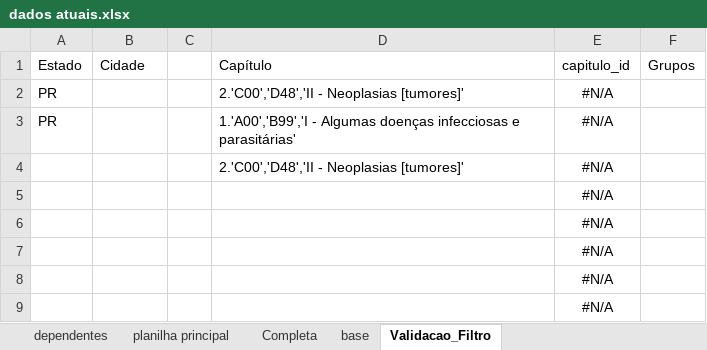
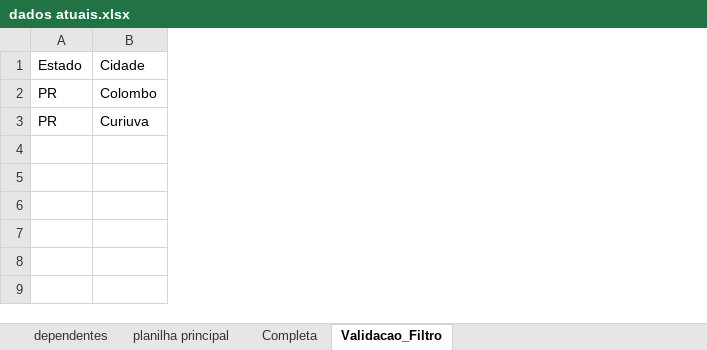
Before and after one commit to michelsena/sisAIPODEFF, an Excel workbook: dados atuais.xlsx, sheet Validacao_Filtro, drawn as a sheet; values as stored, in another font and other column widths than the file's, no borders; the diff names each change by its address in the sheet, - before the commit and + after, or states it on an @@ line.

```diff
--- a/dados atuais.xlsx (sheet Validacao_Filtro)
+++ b/dados atuais.xlsx (sheet Validacao_Filtro)
-sheet tab: base
-column C, empty
-column D, rows 1-3: Capítulo | 2.'C00','D48','II - Neoplasias [tumores]' | 1.'A00','B99','I - Algumas doenças infecciosas e parasitárias'
-column E, rows 1-3: capitulo_id | #N/A | #N/A
-column F, row 1: Grupos
-B2: (empty)
+B2: Colombo
-B3: (empty)
+B3: Curiuva
-row 4:  |  |  | 2.'C00','D48','II - Neoplasias [tumores]' | #N/A
-row 5:  |  |  |  | #N/A
-row 6:  |  |  |  | #N/A
-row 7:  |  |  |  | #N/A
-row 8:  |  |  |  | #N/A
-row 9:  |  |  |  | #N/A
```
Also changed, not shown: 2 other files.
